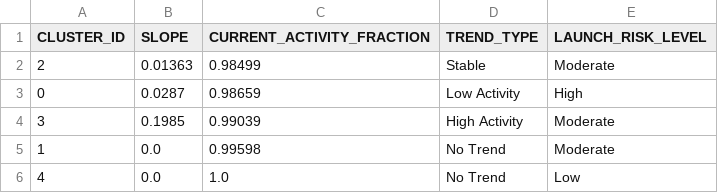
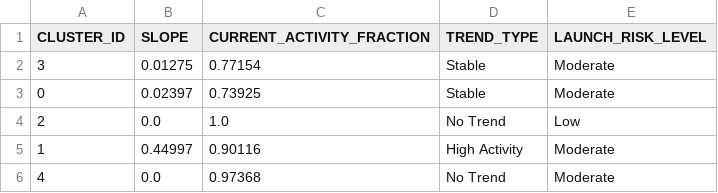
Before and after one commit to Sushrut2007/SpaceDebrisRadar.AI, a CSV file: data/outputs/trend_summary.csv, drawn as a sheet.

```diff
--- a/data/outputs/trend_summary.csv
+++ b/data/outputs/trend_summary.csv
@@ -1,6 +1,6 @@
 CLUSTER_ID,SLOPE,CURRENT_ACTIVITY_FRACTION,TREND_TYPE,LAUNCH_RISK_LEVEL
-2,0.01363,0.98499,Stable,Moderate
-0,0.0287,0.98659,Low Activity,High
-3,0.1985,0.99039,High Activity,Moderate
-1,0.0,0.99598,No Trend,Moderate
-4,0.0,1.0,No Trend,Low
+3,0.01275,0.77154,Stable,Moderate
+0,0.02397,0.73925,Stable,Moderate
+2,0.0,1.0,No Trend,Low
+1,0.44997,0.90116,High Activity,Moderate
+4,0.0,0.97368,No Trend,Moderate
```
Also changed, not shown: 5 other files.
